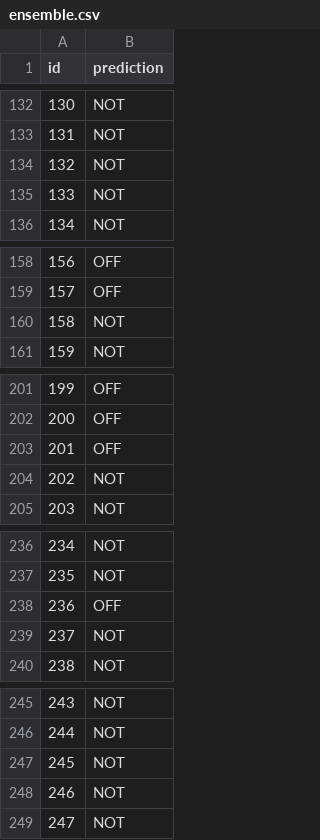
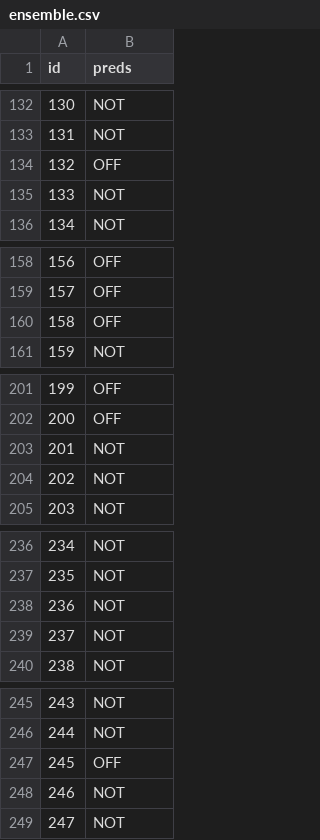
Before and after one commit to rmattam/offenseval, a CSV file: analysis/dev/ensemble.csv, drawn as a sheet; only a part is shown, gaps mark what is left out; the diff covers the shown part only.

```diff
--- a/analysis/dev/ensemble.csv
+++ b/analysis/dev/ensemble.csv
@@ -1 +1 @@
-id, prediction
+id,preds
@@ -133,3 +133,3 @@ id, prediction
 131,NOT
-132,NOT
+132,OFF
 133,NOT
@@ -159,3 +159,3 @@ id, prediction
 157,OFF
-158,NOT
+158,OFF
 159,NOT
@@ -202,3 +202,3 @@ id, prediction
 200,OFF
-201,OFF
+201,NOT
 202,NOT
@@ -237,3 +237,3 @@ id, prediction
 235,NOT
-236,OFF
+236,NOT
 237,NOT
@@ -246,3 +246,3 @@ id, prediction
 244,NOT
-245,NOT
+245,OFF
 246,NOT
```
Also changed, not shown: 8 edited cells elsewhere in this file, analysis/dev/diff/bert_ensemble_write_NOT.csv, analysis/dev/diff/char_bert_write_NOT.csv, 18 other files.
